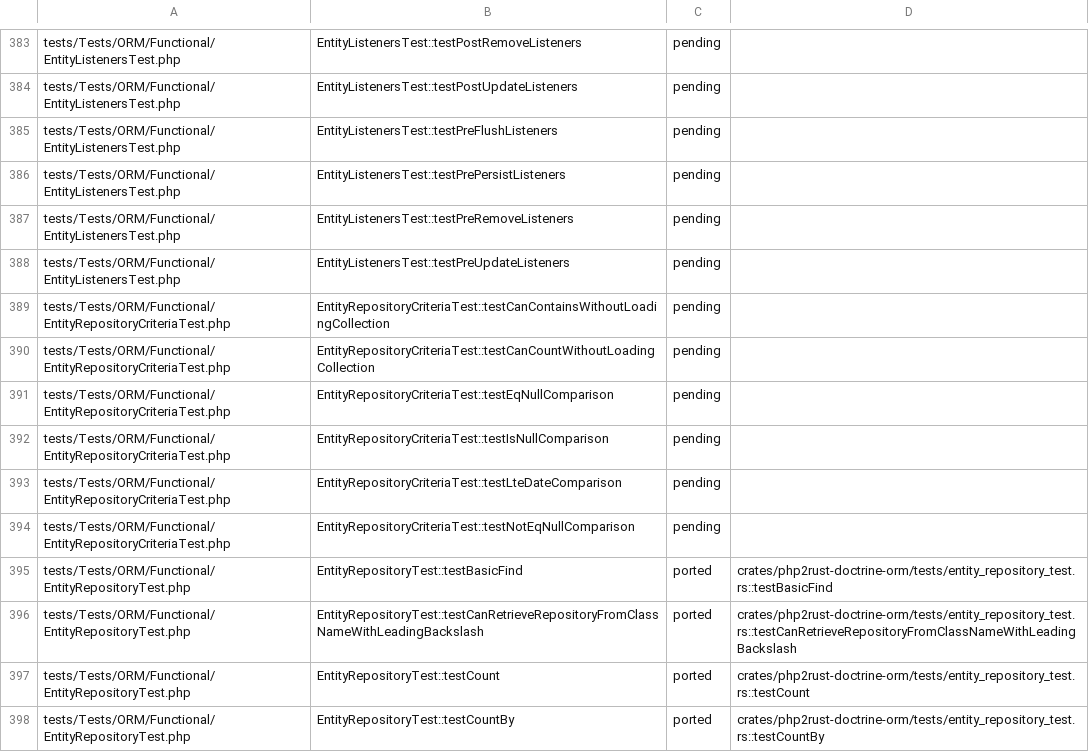
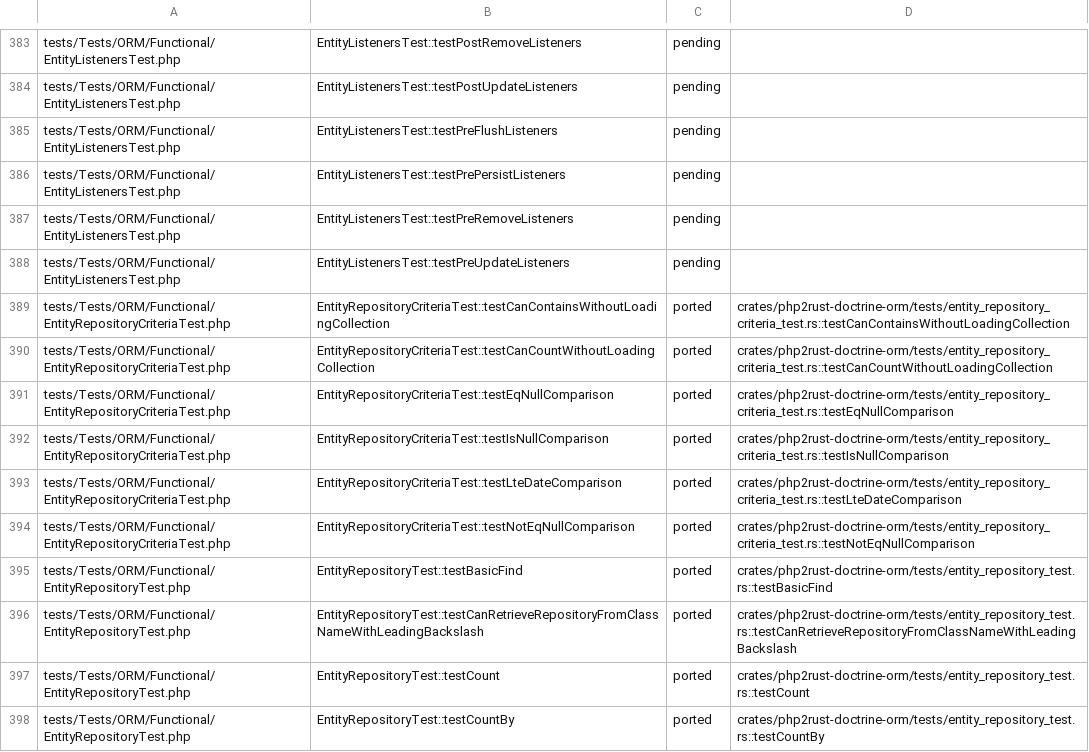
Before and after one commit to D-Nations/php2rust-doctrine-orm, a TSV file: parity/doctrine/orm.tsv, drawn as a sheet; only a part is shown, gaps mark what is left out.

```diff
--- a/parity/doctrine/orm.tsv
+++ b/parity/doctrine/orm.tsv
@@ -388,8 +388,8 @@ tests/Tests/ORM/Functional/EntityListenersTest.php	EntityListenersTest::testPreR
 tests/Tests/ORM/Functional/EntityListenersTest.php	EntityListenersTest::testPreUpdateListeners	pending	
-tests/Tests/ORM/Functional/EntityRepositoryCriteriaTest.php	EntityRepositoryCriteriaTest::testCanContainsWithoutLoadingCollection	pending	
-tests/Tests/ORM/Functional/EntityRepositoryCriteriaTest.php	EntityRepositoryCriteriaTest::testCanCountWithoutLoadingCollection	pending	
-tests/Tests/ORM/Functional/EntityRepositoryCriteriaTest.php	EntityRepositoryCriteriaTest::testEqNullComparison	pending	
-tests/Tests/ORM/Functional/EntityRepositoryCriteriaTest.php	EntityRepositoryCriteriaTest::testIsNullComparison	pending	
-tests/Tests/ORM/Functional/EntityRepositoryCriteriaTest.php	EntityRepositoryCriteriaTest::testLteDateComparison	pending	
-tests/Tests/ORM/Functional/EntityRepositoryCriteriaTest.php	EntityRepositoryCriteriaTest::testNotEqNullComparison	pending	
+tests/Tests/ORM/Functional/EntityRepositoryCriteriaTest.php	EntityRepositoryCriteriaTest::testCanContainsWithoutLoadingCollection	ported	crates/php2rust-doctrine-orm/tests/entity_repository_criteria_test.rs::testCanContainsWithoutLoadingCollection
+tests/Tests/ORM/Functional/EntityRepositoryCriteriaTest.php	EntityRepositoryCriteriaTest::testCanCountWithoutLoadingCollection	ported	crates/php2rust-doctrine-orm/tests/entity_repository_criteria_test.rs::testCanCountWithoutLoadingCollection
+tests/Tests/ORM/Functional/EntityRepositoryCriteriaTest.php	EntityRepositoryCriteriaTest::testEqNullComparison	ported	crates/php2rust-doctrine-orm/tests/entity_repository_criteria_test.rs::testEqNullComparison
+tests/Tests/ORM/Functional/EntityRepositoryCriteriaTest.php	EntityRepositoryCriteriaTest::testIsNullComparison	ported	crates/php2rust-doctrine-orm/tests/entity_repository_criteria_test.rs::testIsNullComparison
+tests/Tests/ORM/Functional/EntityRepositoryCriteriaTest.php	EntityRepositoryCriteriaTest::testLteDateComparison	ported	crates/php2rust-doctrine-orm/tests/entity_repository_criteria_test.rs::testLteDateComparison
+tests/Tests/ORM/Functional/EntityRepositoryCriteriaTest.php	EntityRepositoryCriteriaTest::testNotEqNullComparison	ported	crates/php2rust-doctrine-orm/tests/entity_repository_criteria_test.rs::testNotEqNullComparison
 tests/Tests/ORM/Functional/EntityRepositoryTest.php	EntityRepositoryTest::testBasicFind	ported	crates/php2rust-doctrine-orm/tests/entity_repository_test.rs::testBasicFind
```
Also changed, not shown: 2 other files.
